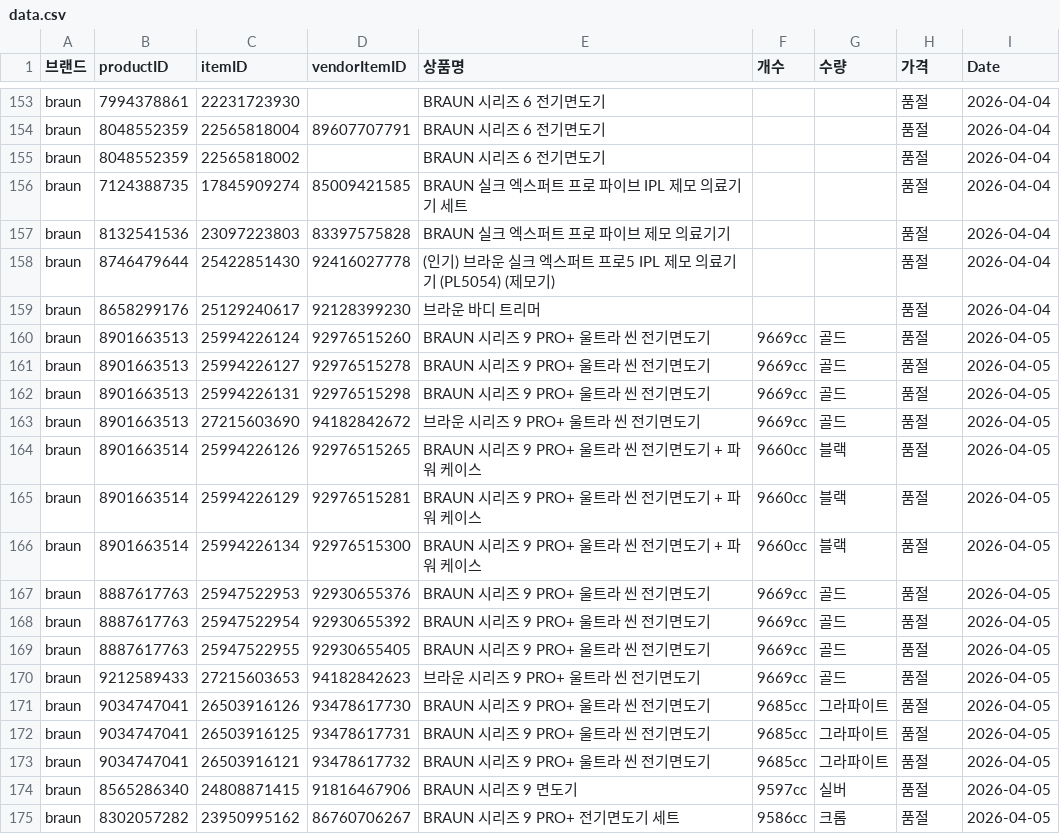
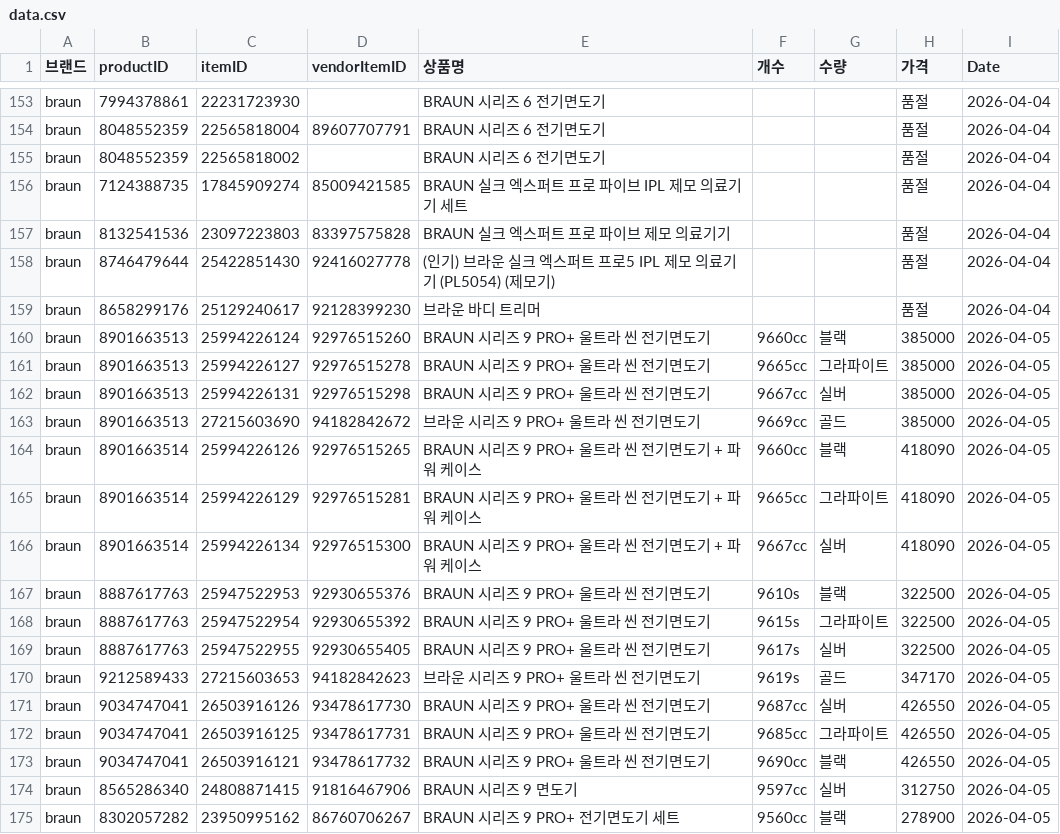
Before and after one commit to cheersuuu/coupang-price-tracker, a CSV file: data.csv, drawn as a sheet; only a part is shown, gaps mark what is left out; the diff covers the shown part only.

Commit message:
데이터 업데이트: 2026-04-05

```diff
--- a/data.csv
+++ b/data.csv
@@ -159,17 +159,17 @@ braun,8746479644,25422851430,92416027778,(인기) 브라운 실크 엑스퍼트
 braun,8658299176,25129240617,92128399230,브라운 바디 트리머,,,품절,2026-04-04
-braun,8901663513,25994226124,92976515260,BRAUN 시리즈 9 PRO+ 울트라 씬 전기면도기,9669cc,골드,품절,2026-04-05
-braun,8901663513,25994226127,92976515278,BRAUN 시리즈 9 PRO+ 울트라 씬 전기면도기,9669cc,골드,품절,2026-04-05
-braun,8901663513,25994226131,92976515298,BRAUN 시리즈 9 PRO+ 울트라 씬 전기면도기,9669cc,골드,품절,2026-04-05
-braun,8901663513,27215603690,94182842672,브라운 시리즈 9 PRO+ 울트라 씬 전기면도기,9669cc,골드,품절,2026-04-05
-braun,8901663514,25994226126,92976515265,BRAUN 시리즈 9 PRO+ 울트라 씬 전기면도기 + 파워 케이스,9660cc,블랙,품절,2026-04-05
-braun,8901663514,25994226129,92976515281,BRAUN 시리즈 9 PRO+ 울트라 씬 전기면도기 + 파워 케이스,9660cc,블랙,품절,2026-04-05
-braun,8901663514,25994226134,92976515300,BRAUN 시리즈 9 PRO+ 울트라 씬 전기면도기 + 파워 케이스,9660cc,블랙,품절,2026-04-05
-braun,8887617763,25947522953,92930655376,BRAUN 시리즈 9 PRO+ 울트라 씬 전기면도기,9669cc,골드,품절,2026-04-05
-braun,8887617763,25947522954,92930655392,BRAUN 시리즈 9 PRO+ 울트라 씬 전기면도기,9669cc,골드,품절,2026-04-05
-braun,8887617763,25947522955,92930655405,BRAUN 시리즈 9 PRO+ 울트라 씬 전기면도기,9669cc,골드,품절,2026-04-05
-braun,9212589433,27215603653,94182842623,브라운 시리즈 9 PRO+ 울트라 씬 전기면도기,9669cc,골드,품절,2026-04-05
-braun,9034747041,26503916126,93478617730,BRAUN 시리즈 9 PRO+ 울트라 씬 전기면도기,9685cc,그라파이트,품절,2026-04-05
-braun,9034747041,26503916125,93478617731,BRAUN 시리즈 9 PRO+ 울트라 씬 전기면도기,9685cc,그라파이트,품절,2026-04-05
-braun,9034747041,26503916121,93478617732,BRAUN 시리즈 9 PRO+ 울트라 씬 전기면도기,9685cc,그라파이트,품절,2026-04-05
-braun,8565286340,24808871415,91816467906,BRAUN 시리즈 9 면도기,9597cc,실버,품절,2026-04-05
-braun,8302057282,23950995162,86760706267,BRAUN 시리즈 9 PRO+ 전기면도기 세트,9586cc,크롬,품절,2026-04-05
+braun,8901663513,25994226124,92976515260,BRAUN 시리즈 9 PRO+ 울트라 씬 전기면도기,9660cc,블랙,385000,2026-04-05
+braun,8901663513,25994226127,92976515278,BRAUN 시리즈 9 PRO+ 울트라 씬 전기면도기,9665cc,그라파이트,385000,2026-04-05
+braun,8901663513,25994226131,92976515298,BRAUN 시리즈 9 PRO+ 울트라 씬 전기면도기,9667cc,실버,385000,2026-04-05
+braun,8901663513,27215603690,94182842672,브라운 시리즈 9 PRO+ 울트라 씬 전기면도기,9669cc,골드,385000,2026-04-05
+braun,8901663514,25994226126,92976515265,BRAUN 시리즈 9 PRO+ 울트라 씬 전기면도기 + 파워 케이스,9660cc,블랙,418090,2026-04-05
+braun,8901663514,25994226129,92976515281,BRAUN 시리즈 9 PRO+ 울트라 씬 전기면도기 + 파워 케이스,9665cc,그라파이트,418090,2026-04-05
+braun,8901663514,25994226134,92976515300,BRAUN 시리즈 9 PRO+ 울트라 씬 전기면도기 + 파워 케이스,9667cc,실버,418090,2026-04-05
+braun,8887617763,25947522953,92930655376,BRAUN 시리즈 9 PRO+ 울트라 씬 전기면도기,9610s,블랙,322500,2026-04-05
+braun,8887617763,25947522954,92930655392,BRAUN 시리즈 9 PRO+ 울트라 씬 전기면도기,9615s,그라파이트,322500,2026-04-05
+braun,8887617763,25947522955,92930655405,BRAUN 시리즈 9 PRO+ 울트라 씬 전기면도기,9617s,실버,322500,2026-04-05
+braun,9212589433,27215603653,94182842623,브라운 시리즈 9 PRO+ 울트라 씬 전기면도기,9619s,골드,347170,2026-04-05
+braun,9034747041,26503916126,93478617730,BRAUN 시리즈 9 PRO+ 울트라 씬 전기면도기,9687cc,실버,426550,2026-04-05
+braun,9034747041,26503916125,93478617731,BRAUN 시리즈 9 PRO+ 울트라 씬 전기면도기,9685cc,그라파이트,426550,2026-04-05
+braun,9034747041,26503916121,93478617732,BRAUN 시리즈 9 PRO+ 울트라 씬 전기면도기,9690cc,블랙,426550,2026-04-05
+braun,8565286340,24808871415,91816467906,BRAUN 시리즈 9 면도기,9597cc,실버,312750,2026-04-05
+braun,8302057282,23950995162,86760706267,BRAUN 시리즈 9 PRO+ 전기면도기 세트,9560cc,블랙,278900,2026-04-05
```
Also changed, not shown: 141 edited cells elsewhere in this file.
